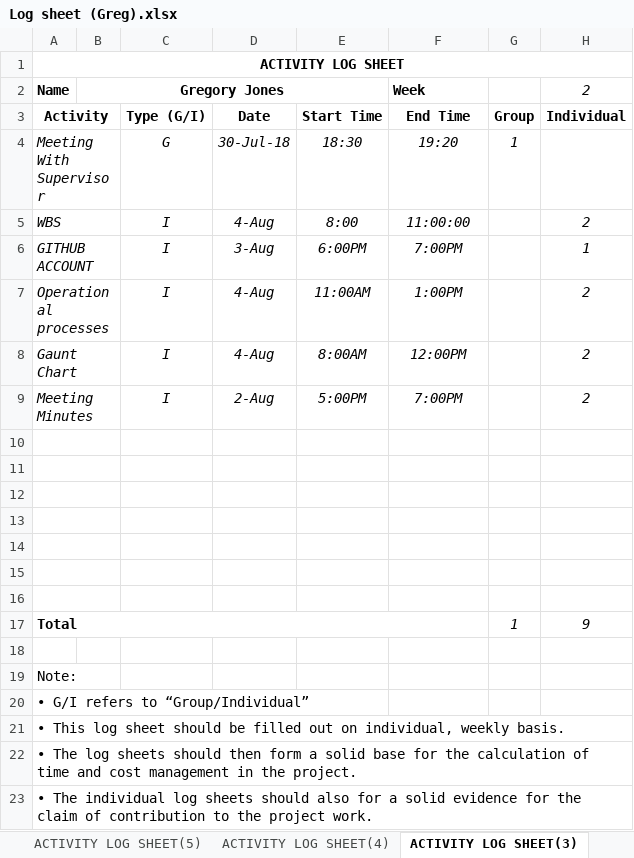
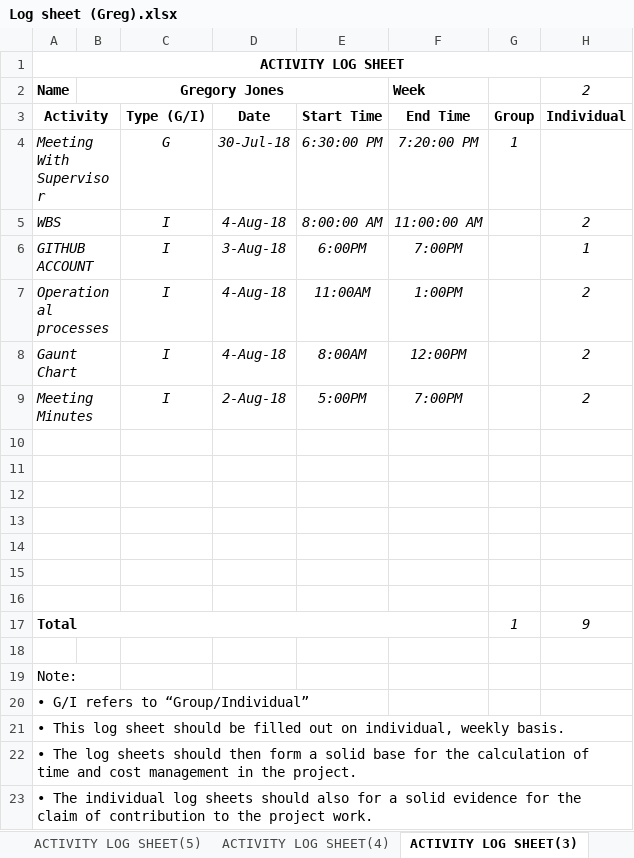
Before and after one commit to Gregory1999/CSC3600, an Excel workbook: Report/Log sheet (Greg).xlsx, sheet ACTIVITY LOG SHEET(3), drawn as a sheet; values as stored, in another font and other column widths than the file's, no borders; the diff names each change by its address in the sheet, - before the commit and + after, or states it on an @@ line.

```diff
--- a/Report/Log sheet (Greg).xlsx (sheet ACTIVITY LOG SHEET(3))
+++ b/Report/Log sheet (Greg).xlsx (sheet ACTIVITY LOG SHEET(3))
-E4: 18:30
+E4: 6:30:00 PM
-F4: 19:20
+F4: 7:20:00 PM
-D5: 4-Aug
+D5: 4-Aug-18
-E5: 8:00
+E5: 8:00:00 AM
-F5: 11:00:00
+F5: 11:00:00 AM
-D6: 3-Aug
+D6: 3-Aug-18
-D7:D8: 4-Aug
+D7:D8: 4-Aug-18
-D9: 2-Aug
+D9: 2-Aug-18
```
Also changed, not shown: sheet ACTIVITY LOG SHEET(13), sheet ACTIVITY LOG SHEET(2), sheet ACTIVITY LOG SHEET(12), sheet ACTIVITY LOG SHEET(5), sheet ACTIVITY LOG SHEET(11), sheet ACTIVITY LOG SHEET(4), 1 more sheet, 1 other file.
